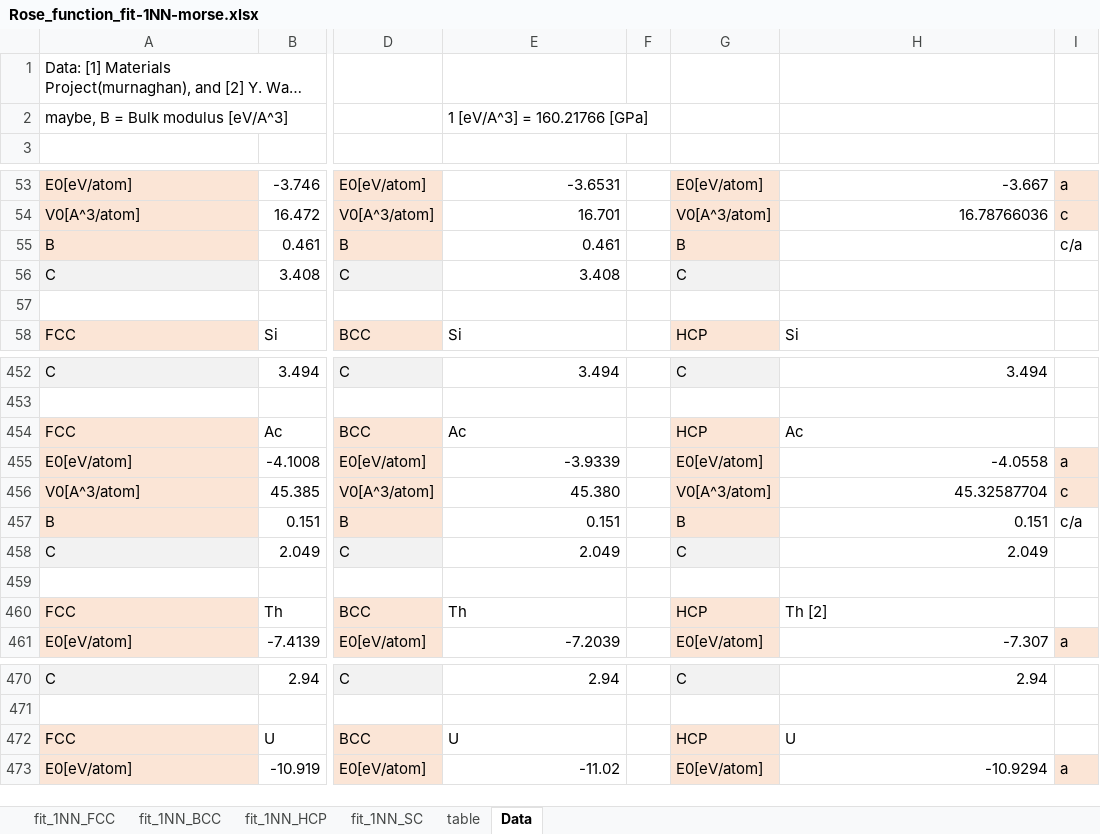
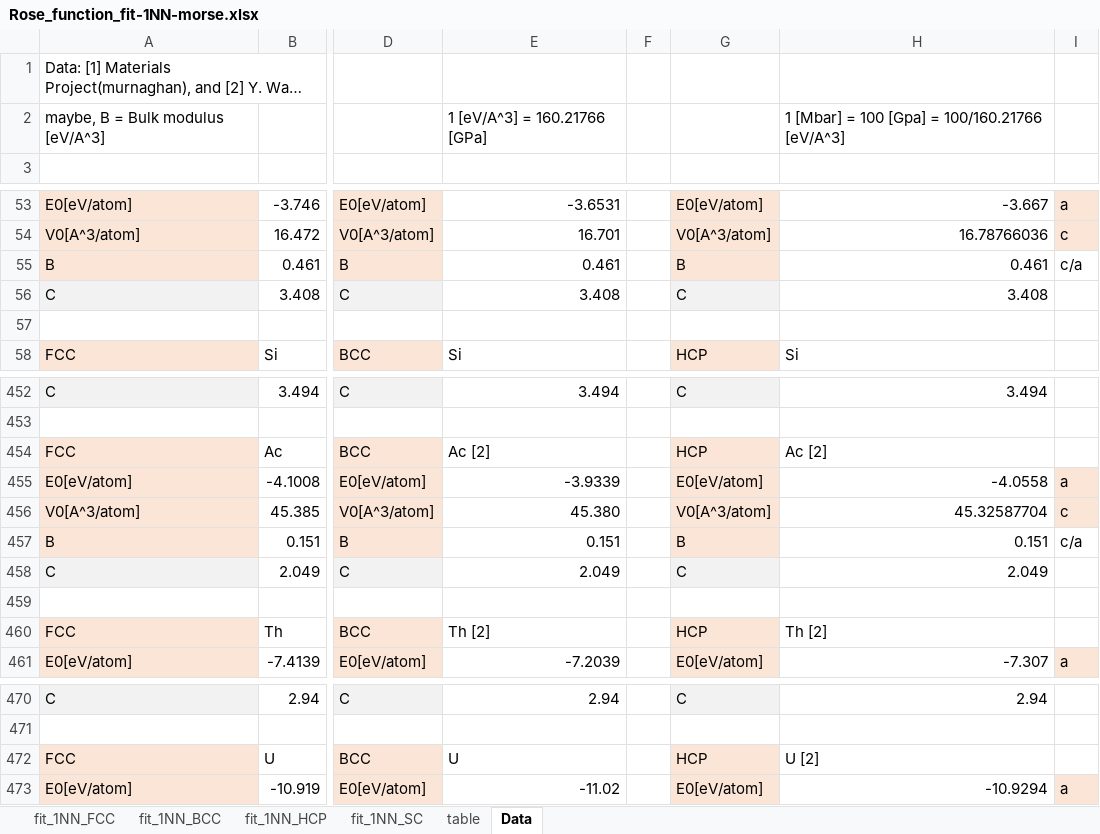
Before and after one commit to by-student-2017/lammps_education_metal_win, an Excel workbook: potentials/morse/Rose_function_fit-1NN-morse.xlsx, sheet Data, drawn as a sheet; only a part is shown, gaps mark what is left out; long unchanged cells end in …; values as stored, in another font and other column widths than the file's, no borders; the diff covers the shown part only; the diff names each change by its address in the sheet, - before the commit and + after, or states it on an @@ line.

```diff
--- a/potentials/morse/Rose_function_fit-1NN-morse.xlsx (sheet Data)
+++ b/potentials/morse/Rose_function_fit-1NN-morse.xlsx (sheet Data)
-H2: (empty)
+H2: 1 [Mbar] = 100 [Gpa] = 100/160.21766 [eV/A^3]
-H55: (empty)
+H55: 0.461
-H56: (empty)
+H56: 3.408
-E454: Ac
+E454: Ac [2]
-H454: Ac
+H454: Ac [2]
-E460: Th
+E460: Th [2]
-H472: U
+H472: U [2]
```
Also changed, not shown: 31 edited cells elsewhere in this sheet, sheet fit_1NN_HCP, sheet fit_1NN_BCC, sheet fit_1NN_FCC, formulas that keep their value, charts or pictures, 1 other file.
